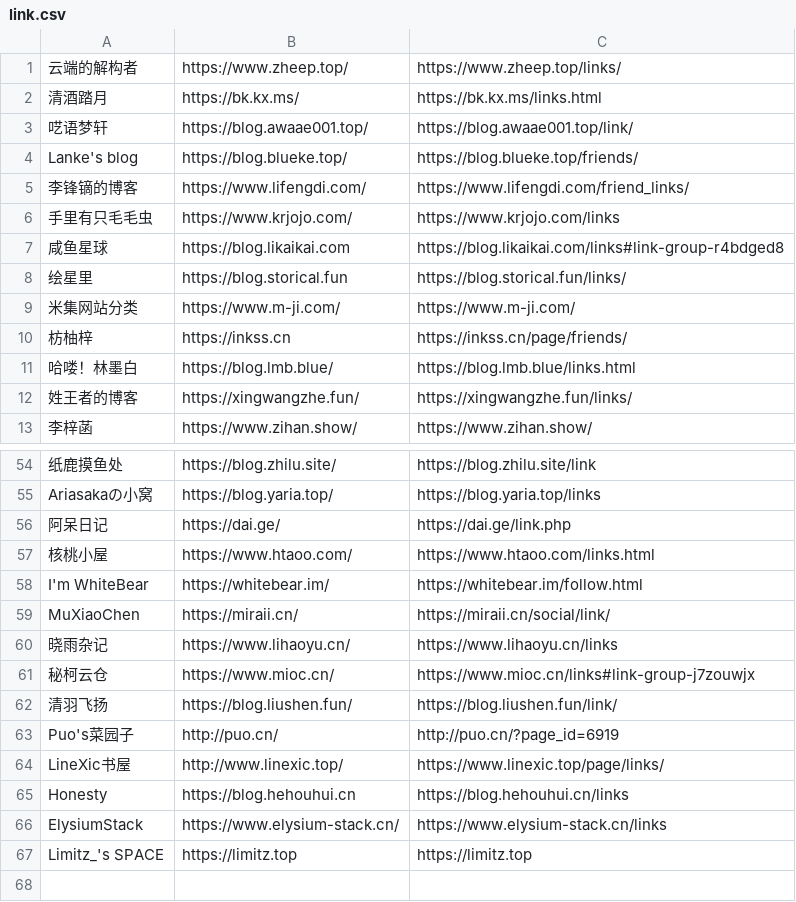
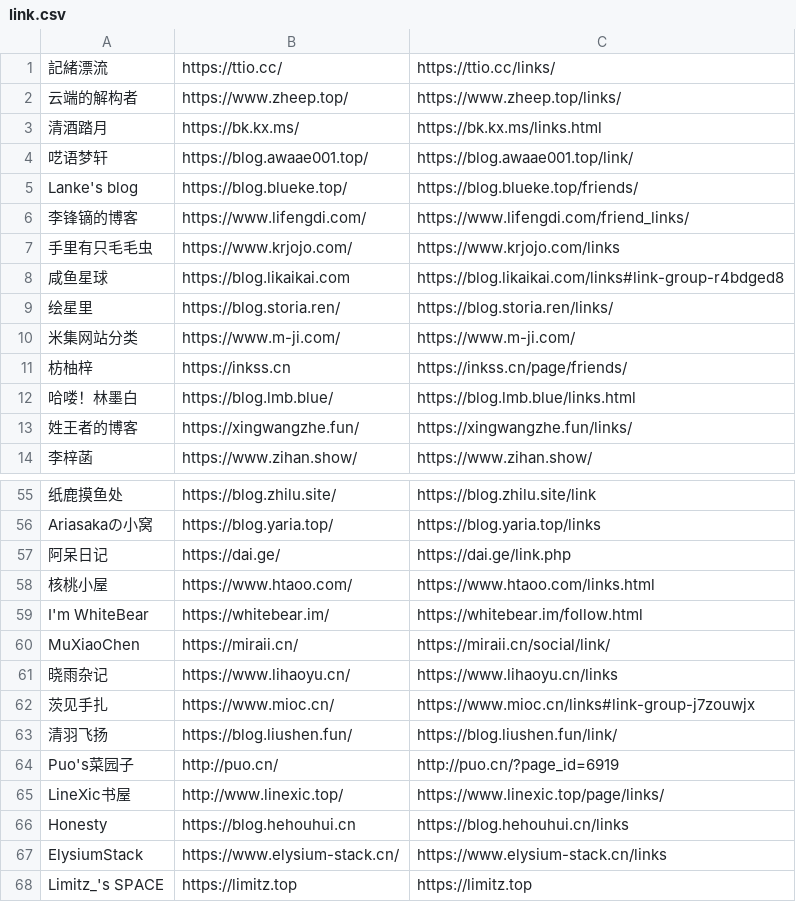
Before and after one commit to wulintang/check-flink, a CSV file: link.csv, drawn as a sheet; only a part is shown, gaps mark what is left out.

Commit message:
Update links in link.csv

```diff
--- a/link.csv
+++ b/link.csv
@@ -1 +1,2 @@
+記緒漂流,https://ttio.cc/,https://ttio.cc/links/
 云端的解构者,https://www.zheep.top/,https://www.zheep.top/links/
@@ -7,3 +8,3 @@ Lanke's blog,https://blog.blueke.top/,https://blog.blueke.top/friends/
 咸鱼星球,https://blog.likaikai.com,https://blog.likaikai.com/links#link-group-r4bdged8
-绘星里,https://blog.storical.fun,https://blog.storical.fun/links/
+绘星里,https://blog.storia.ren/,https://blog.storia.ren/links/
 米集网站分类,https://www.m-ji.com/,https://www.m-ji.com/
@@ -60,3 +61,3 @@ MuXiaoChen,https://miraii.cn/,https://miraii.cn/social/link/
 晓雨杂记,https://www.lihaoyu.cn/,https://www.lihaoyu.cn/links
-秘柯云仓,https://www.mioc.cn/,https://www.mioc.cn/links#link-group-j7zouwjx
+茨见手扎,https://www.mioc.cn/,https://www.mioc.cn/links#link-group-j7zouwjx
 清羽飞扬,https://blog.liushen.fun/,https://blog.liushen.fun/link/
```
